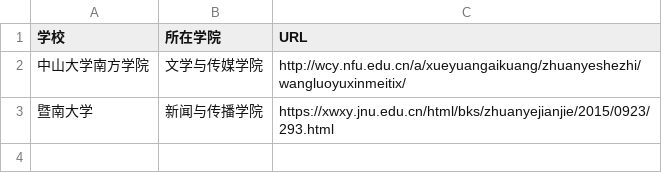
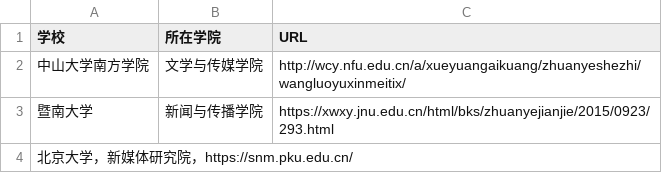
Before and after one commit to WuxueNewmedia/list_newmedia_undergraduate_CN_19, a CSV file: list.csv, drawn as a sheet.

Commit message:
Update list.csv

```diff
--- a/list.csv
+++ b/list.csv
@@ -3 +3,2 @@
 暨南大学,新闻与传播学院,https://xwxy.jnu.edu.cn/html/bks/zhuanyejianjie/2015/0923/293.html
+北京大学，新媒体研究院，https://snm.pku.edu.cn/
```
